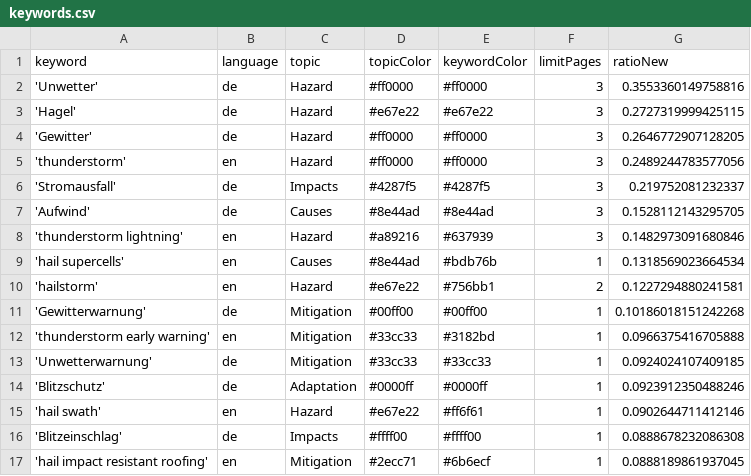
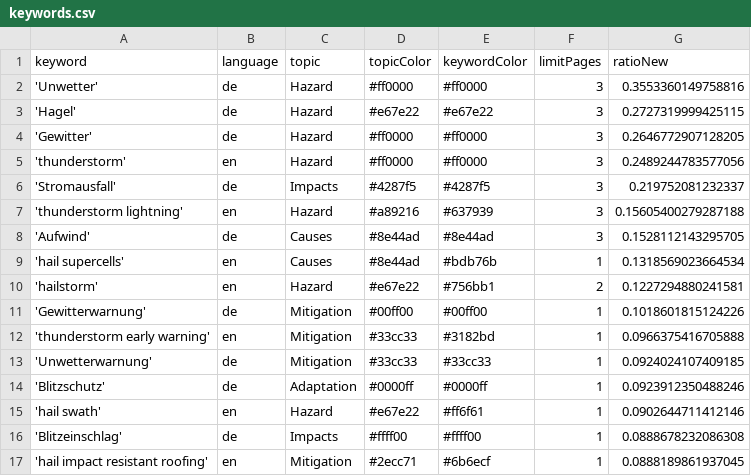
Before and after one commit to TinoH91news/ThunderstormIsComing, a CSV file: keywords.csv, drawn as a sheet; only a part is shown.

```diff
--- a/keywords.csv
+++ b/keywords.csv
@@ -6,7 +6,7 @@ keyword,language,topic,topicColor,keywordColor,limitPages,ratioNew
 'Stromausfall',de,Impacts,#4287f5,#4287f5,3,0.219752081232337
+'thunderstorm lightning',en,Hazard,#a89216,#637939,3,0.15605400279287188
 'Aufwind',de,Causes,#8e44ad,#8e44ad,3,0.1528112143295705
-'thunderstorm lightning',en,Hazard,#a89216,#637939,3,0.1482973091680846
 'hail supercells',en,Causes,#8e44ad,#bdb76b,1,0.1318569023664534
 'hailstorm',en,Hazard,#e67e22,#756bb1,2,0.1227294880241581
-'Gewitterwarnung',de,Mitigation,#00ff00,#00ff00,1,0.10186018151242268
+'Gewitterwarnung',de,Mitigation,#00ff00,#00ff00,1,0.1018601815124226
 'thunderstorm early warning',en,Mitigation,#33cc33,#3182bd,1,0.0966375416705888
```
Also changed, not shown: csv/news_2026_04.csv, csv/news_2026_05.csv.
